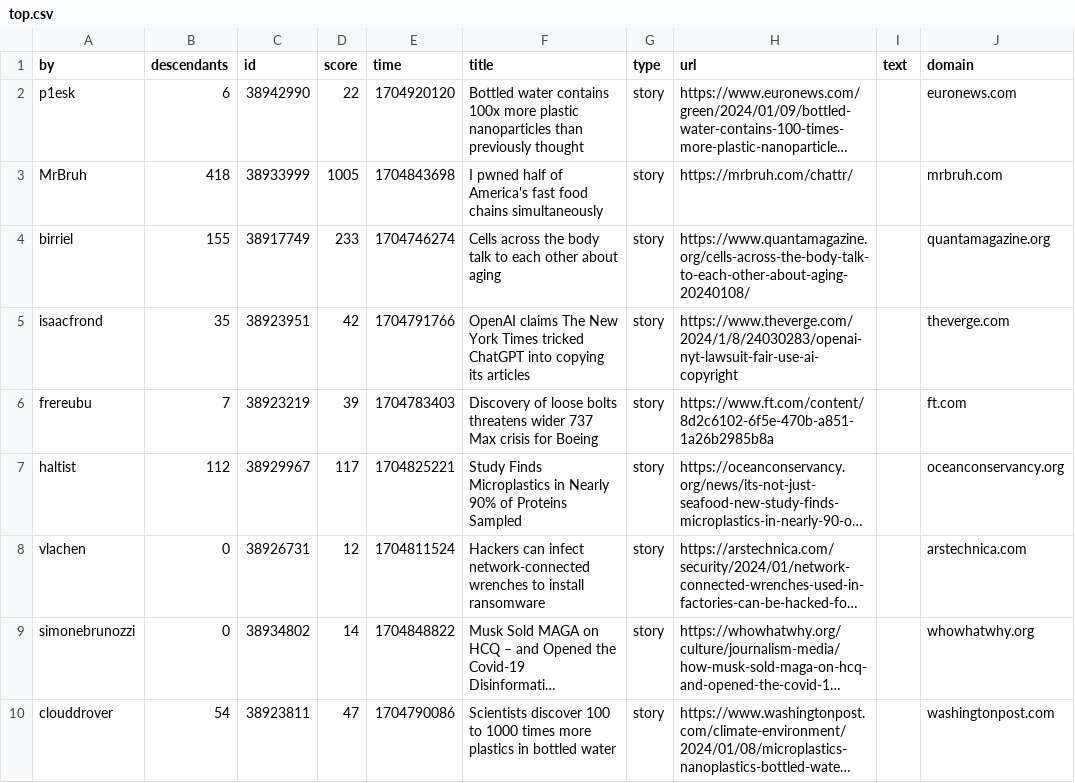
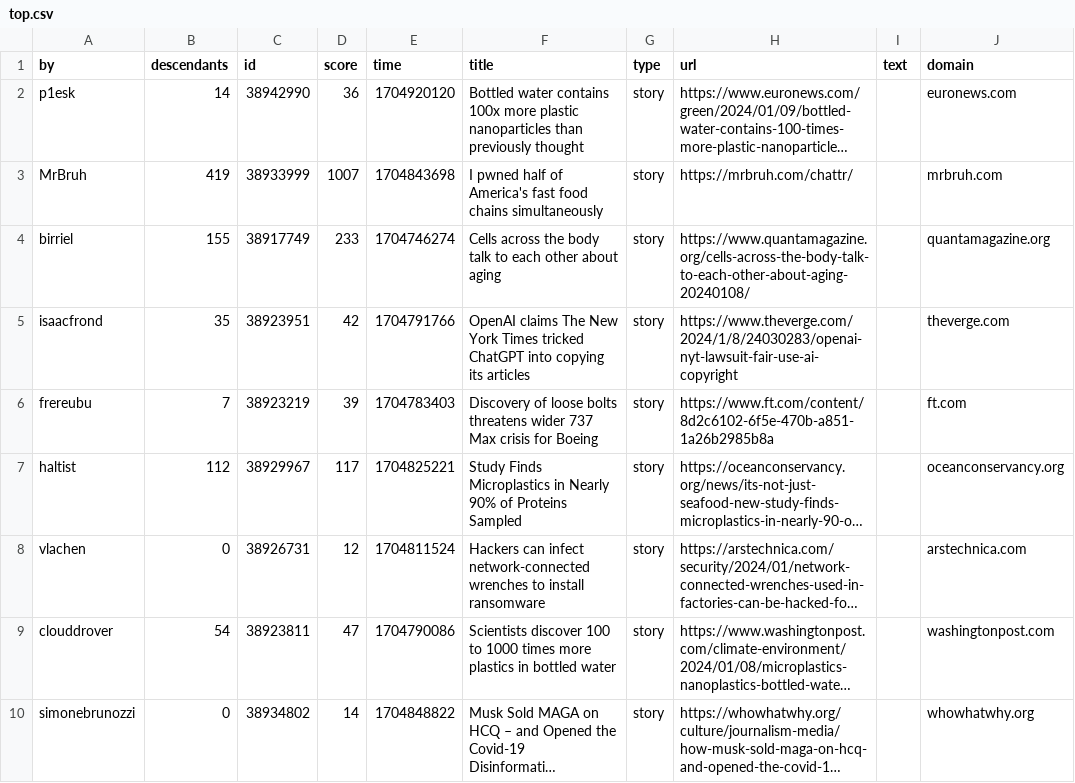
Before and after one commit to agurvets/agurvets.github.io, a CSV file: top.csv, drawn as a sheet; long unchanged cells end in …; the diff names each change by its address in the sheet, - before the commit and + after, or states it on an @@ line.

```diff
--- a/top.csv
+++ b/top.csv
-B2 (descendants): 6
+B2 (descendants): 14
-D2 (score): 22
+D2 (score): 36
-B3 (descendants): 418
+B3 (descendants): 419
-D3 (score): 1005
+D3 (score): 1007
@@ row 10 moved to row 9: clouddrover @@
```
Also changed, not shown: 2 other files.
